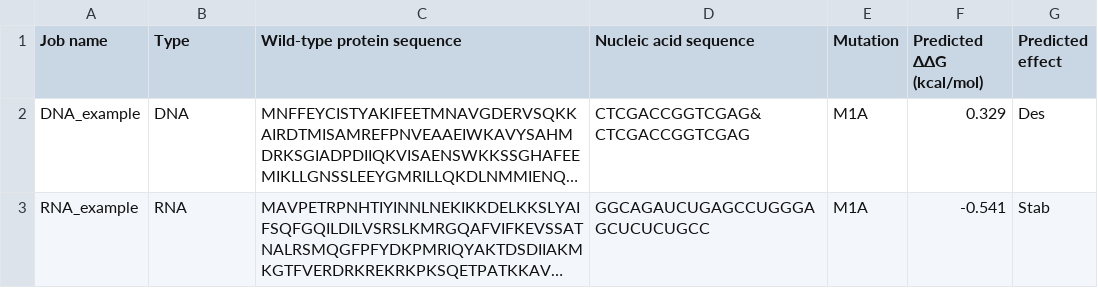
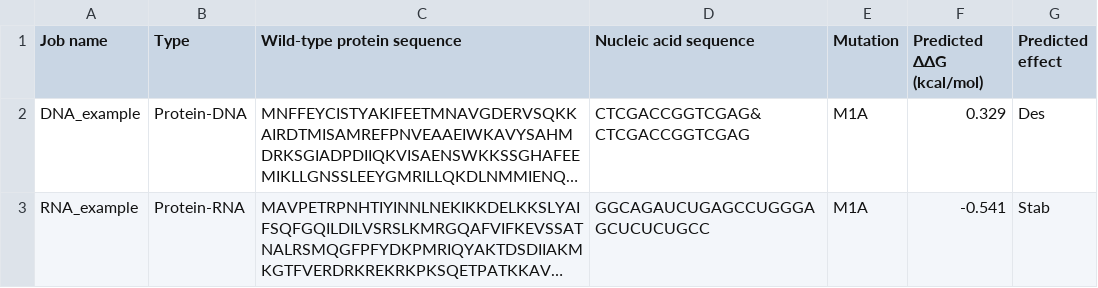
Before and after one commit to minghuilab/PremPNI, a TSV file: Examples/PremPNI_prediction_example.tsv, drawn as a sheet; long unchanged cells end in …; the diff names each change by its address in the sheet, - before the commit and + after, or states it on an @@ line.

Commit message:
Clarify interaction types as Protein-DNA and Protein-RNA

```diff
--- a/Examples/PremPNI_prediction_example.tsv
+++ b/Examples/PremPNI_prediction_example.tsv
-B2 (Type): DNA
+B2 (Type): Protein-DNA
-B3 (Type): RNA
+B3 (Type): Protein-RNA
```
Also changed, not shown: Examples/prempni_dna_example.tsv, Examples/prempni_rna_example.tsv, 1 other file.
